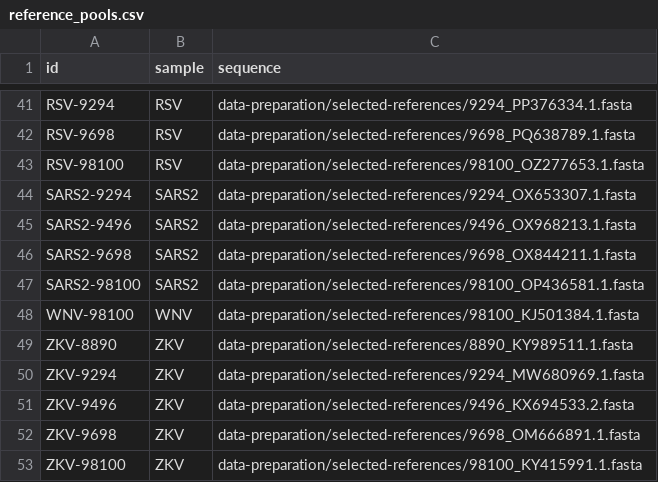
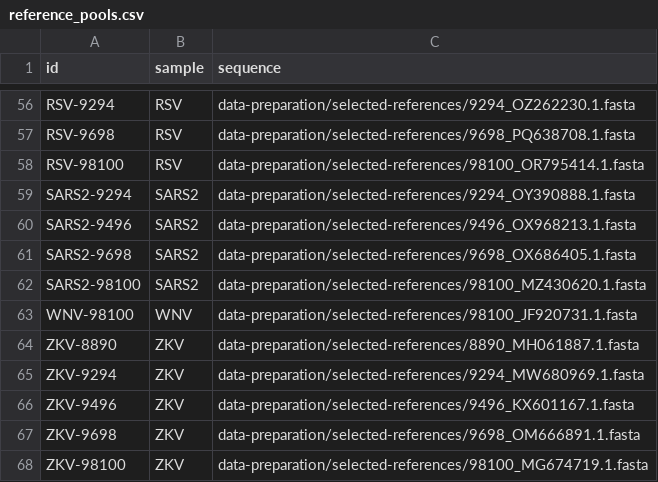
Before and after one commit to Joon-Klaps/nf-core-viralmetagenome-manuscript, a CSV file: analysis/benchmarking/00_reference_scaffolding/reference_pools.csv, drawn as a sheet; only a part is shown, gaps mark what is left out; addresses are those after the commit; the diff covers the shown part only; the diff names each change by its address in the sheet, - before the commit and + after, or states it on an @@ line.

```diff
--- a/analysis/benchmarking/00_reference_scaffolding/reference_pools.csv
+++ b/analysis/benchmarking/00_reference_scaffolding/reference_pools.csv
-C56 (sequence): data-preparation/selected-references/9294_PP376334.1.fasta
+C56 (sequence): data-preparation/selected-references/9294_OZ262230.1.fasta
-C57 (sequence): data-preparation/selected-references/9698_PQ638789.1.fasta
+C57 (sequence): data-preparation/selected-references/9698_PQ638708.1.fasta
-C58 (sequence): data-preparation/selected-references/98100_OZ277653.1.fasta
+C58 (sequence): data-preparation/selected-references/98100_OR795414.1.fasta
-C59 (sequence): data-preparation/selected-references/9294_OX653307.1.fasta
+C59 (sequence): data-preparation/selected-references/9294_OY390888.1.fasta
-C61 (sequence): data-preparation/selected-references/9698_OX844211.1.fasta
+C61 (sequence): data-preparation/selected-references/9698_OX686405.1.fasta
-C62 (sequence): data-preparation/selected-references/98100_OP436581.1.fasta
+C62 (sequence): data-preparation/selected-references/98100_MZ430620.1.fasta
-C63 (sequence): data-preparation/selected-references/98100_KJ501384.1.fasta
+C63 (sequence): data-preparation/selected-references/98100_JF920731.1.fasta
-C64 (sequence): data-preparation/selected-references/8890_KY989511.1.fasta
+C64 (sequence): data-preparation/selected-references/8890_MH061887.1.fasta
-C66 (sequence): data-preparation/selected-references/9496_KX694533.2.fasta
+C66 (sequence): data-preparation/selected-references/9496_KX601167.1.fasta
-C68 (sequence): data-preparation/selected-references/98100_KY415991.1.fasta
+C68 (sequence): data-preparation/selected-references/98100_MG674719.1.fasta
```
Also changed, not shown: 15 added rows and 43 edited cells elsewhere in this file, analysis/archive/benchmarking/data/hybrid-vs-skiphybrid/hybrid-vs-ref.csv, analysis/archive/benchmarking/data/hybrid-vs-skiphybrid/skiphybrid-vs-ref.csv, 25 other files.
